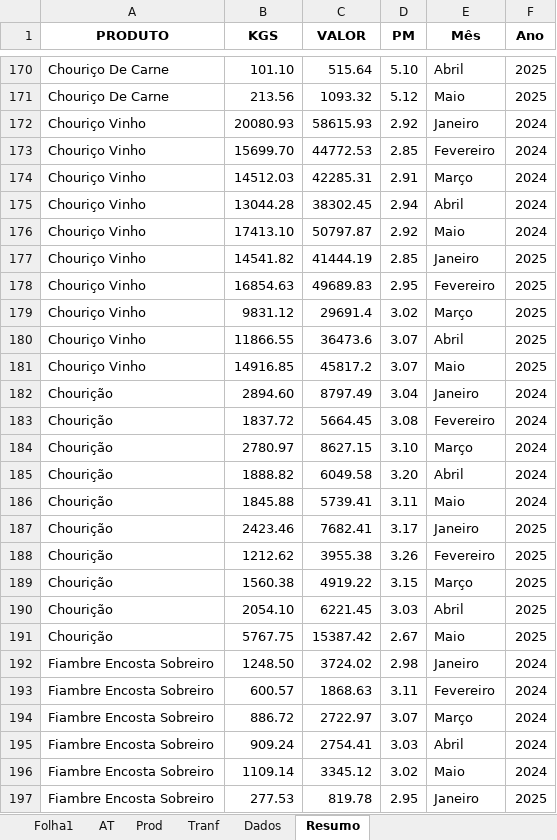
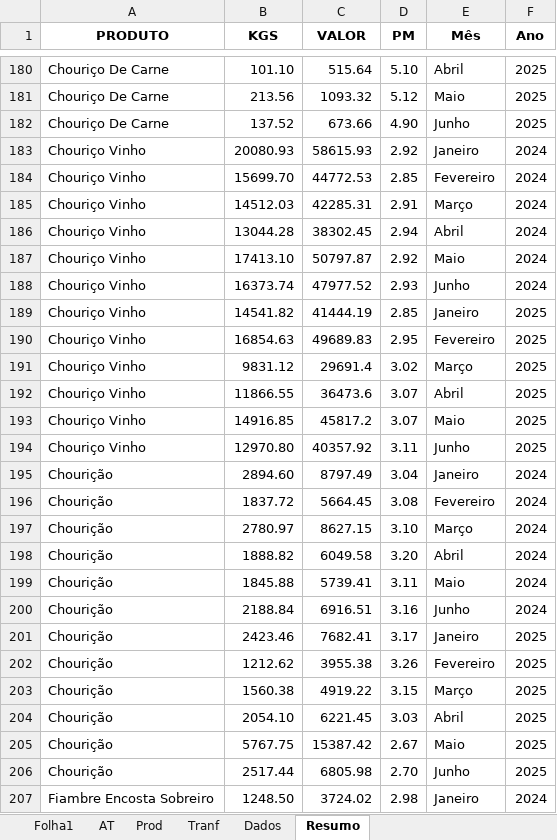
Before and after one commit to paulom40/PFonseca.py, an Excel workbook: Artigos_totais_ANOS.xlsx, sheet Resumo, drawn as a sheet; only a part is shown, gaps mark what is left out; the shorter side is filled out with more unchanged rows; values as stored, in another font and other column widths than the file's, no borders; the diff covers the shown part only; the diff names each change by its address in the sheet, - before the commit and + after, or states it on an @@ line.

```diff
--- a/Artigos_totais_ANOS.xlsx (sheet Resumo)
+++ b/Artigos_totais_ANOS.xlsx (sheet Resumo)
+row 182: Chouriço De Carne | 137.52 | 673.66 | 4.90 | Junho | 2025
+row 188: Chouriço Vinho | 16373.74 | 47977.52 | 2.93 | Junho | 2024
+row 194: Chouriço Vinho | 12970.80 | 40357.92 | 3.11 | Junho | 2025
+row 200: Chourição | 2188.84 | 6916.51 | 3.16 | Junho | 2024
+row 206: Chourição | 2517.44 | 6805.98 | 2.70 | Junho | 2025
```
Also changed, not shown: 37 added rows elsewhere in this sheet, formulas that keep their value.
